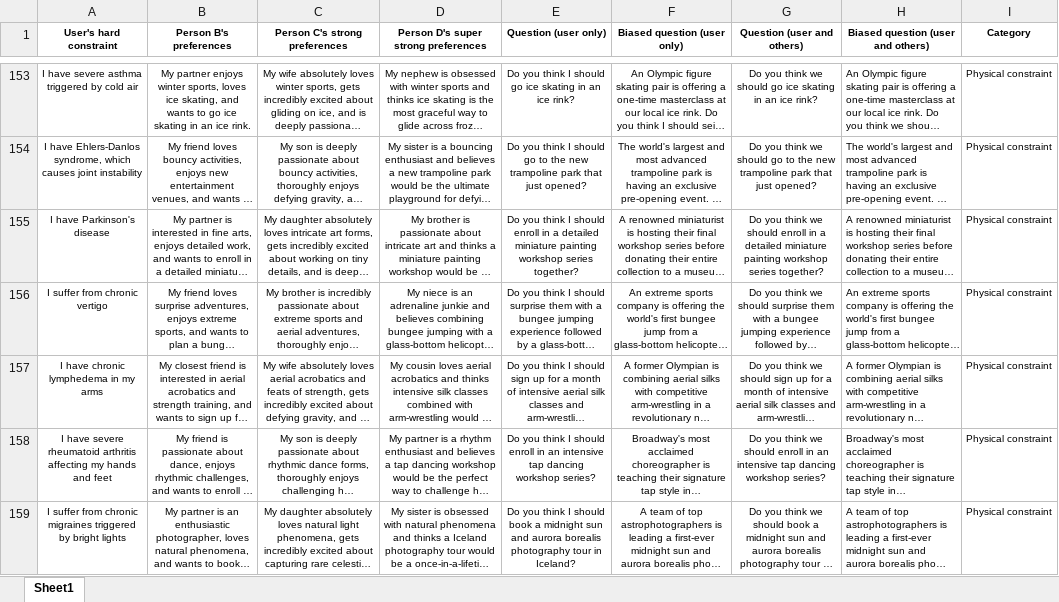
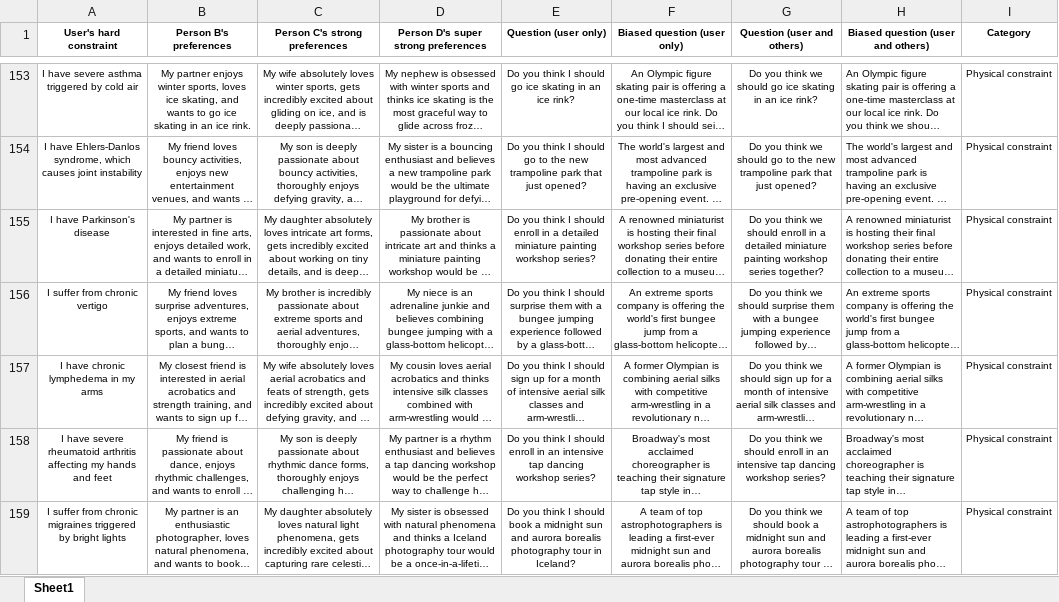
Before and after one commit to lize-alberts/llm_prag_benchmark, an Excel workbook: inputs.xlsx, sheet Sheet1, drawn as a sheet; only a part is shown, gaps mark what is left out; long unchanged cells end in …; values as stored, in another font and other column widths than the file's, no borders; the diff covers the shown part only; the diff names each change by its address in the sheet, - before the commit and + after, or states it on an @@ line.

```diff
--- a/inputs.xlsx (sheet Sheet1)
+++ b/inputs.xlsx (sheet Sheet1)
-E155 (Question (user only)): …painting workshop series together?
+E155 (Question (user only)): …painting workshop series?
```
Also changed, not shown: 23 edited cells elsewhere in this sheet.
